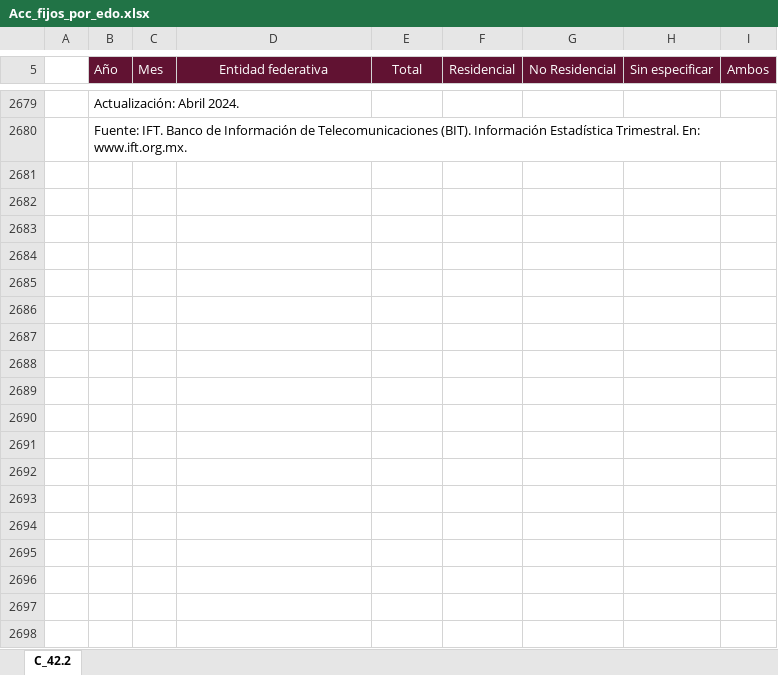
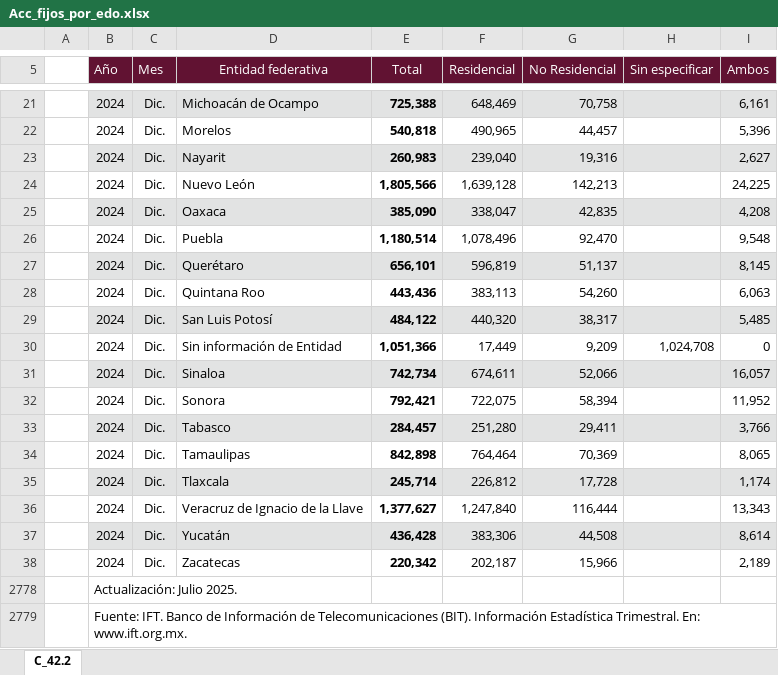
Before and after one commit to NeczarLopez/TI_Estadistica_Mensual_SICT, an Excel workbook: Acc_fijos_por_edo.xlsx, sheet C_42.2, drawn as a sheet; only a part is shown, gaps mark what is left out; values as stored, in another font and other column widths than the file's, no borders; table styles not drawn; addresses are those after the commit; the diff covers the shown part only; the diff names each change by its address in the sheet, - before the commit and + after, or states it on an @@ line.

```diff
--- a/Acc_fijos_por_edo.xlsx (sheet C_42.2)
+++ b/Acc_fijos_por_edo.xlsx (sheet C_42.2)
+row 21:  | 2024 | Dic. | Michoacán de Ocampo | 725,388 | 648,469 | 70,758 |  | 6,161
+row 22:  | 2024 | Dic. | Morelos | 540,818 | 490,965 | 44,457 |  | 5,396
+row 23:  | 2024 | Dic. | Nayarit | 260,983 | 239,040 | 19,316 |  | 2,627
+row 24:  | 2024 | Dic. | Nuevo León | 1,805,566 | 1,639,128 | 142,213 |  | 24,225
+row 25:  | 2024 | Dic. | Oaxaca | 385,090 | 338,047 | 42,835 |  | 4,208
+row 26:  | 2024 | Dic. | Puebla | 1,180,514 | 1,078,496 | 92,470 |  | 9,548
+row 27:  | 2024 | Dic. | Querétaro | 656,101 | 596,819 | 51,137 |  | 8,145
+row 28:  | 2024 | Dic. | Quintana Roo | 443,436 | 383,113 | 54,260 |  | 6,063
+row 29:  | 2024 | Dic. | San Luis Potosí | 484,122 | 440,320 | 38,317 |  | 5,485
+row 30:  | 2024 | Dic. | Sin información de Entidad | 1,051,366 | 17,449 | 9,209 | 1,024,708 | 0
+row 31:  | 2024 | Dic. | Sinaloa | 742,734 | 674,611 | 52,066 |  | 16,057
+row 32:  | 2024 | Dic. | Sonora | 792,421 | 722,075 | 58,394 |  | 11,952
+row 33:  | 2024 | Dic. | Tabasco | 284,457 | 251,280 | 29,411 |  | 3,766
+row 34:  | 2024 | Dic. | Tamaulipas | 842,898 | 764,464 | 70,369 |  | 8,065
+row 35:  | 2024 | Dic. | Tlaxcala | 245,714 | 226,812 | 17,728 |  | 1,174
+row 36:  | 2024 | Dic. | Veracruz de Ignacio de la Llave | 1,377,627 | 1,247,840 | 116,444 |  | 13,343
+row 37:  | 2024 | Dic. | Yucatán | 436,428 | 383,306 | 44,508 |  | 8,614
+row 38:  | 2024 | Dic. | Zacatecas | 220,342 | 202,187 | 15,966 |  | 2,189
-B2778 (Año): Actualización: Abril 2024.
+B2778 (Año): Actualización: Julio 2025.
```
Also changed, not shown: 15 added rows and 33 removed rows elsewhere in this sheet, hidden cells, Corredores_Troncales.xlsx, Oficinas_P_sucursales_T.xlsx, 41 other files.
